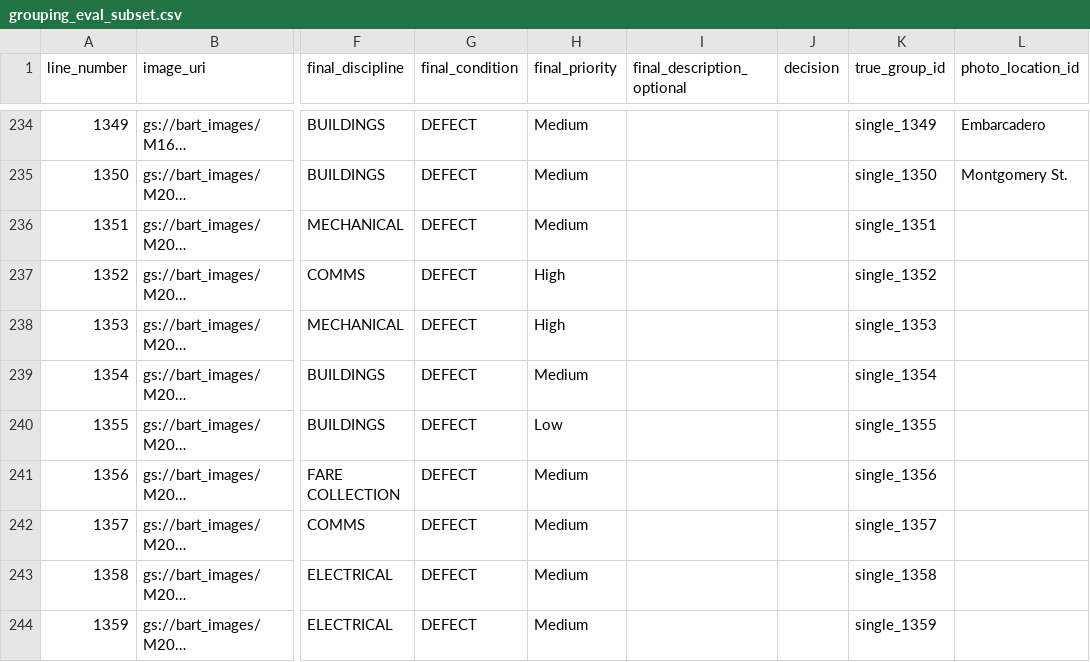
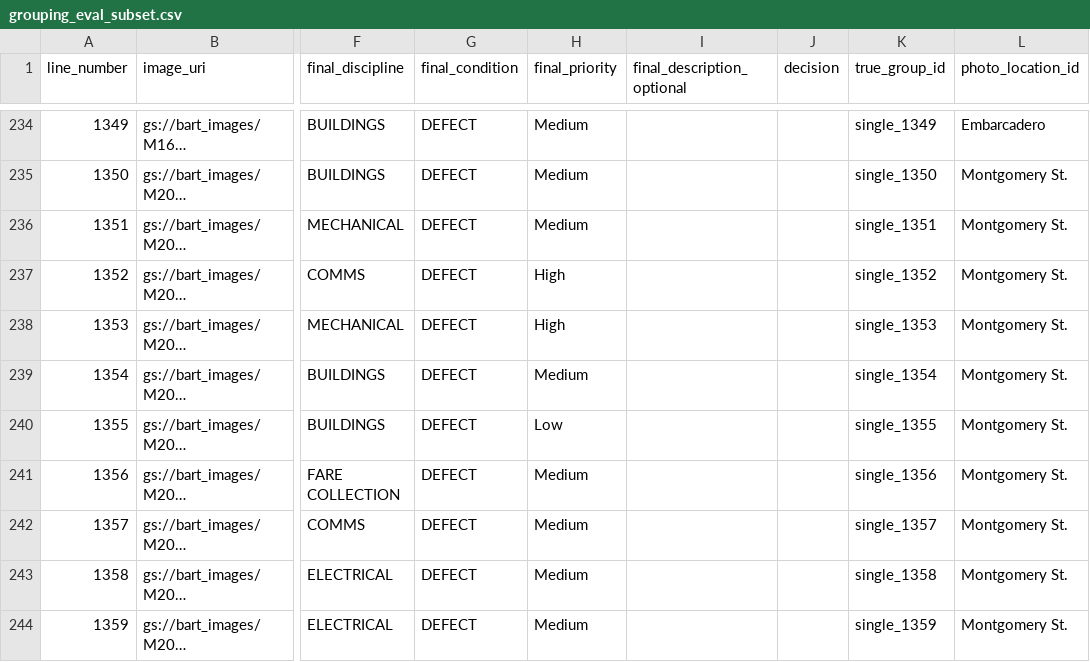
Before and after one commit to branwon03/SMART-BART, a CSV file: datasets/grouping_eval/grouping_eval_subset.csv, drawn as a sheet; only a part is shown, gaps mark what is left out; long unchanged cells end in …; the diff names each change by its address in the sheet, - before the commit and + after, or states it on an @@ line.

```diff
--- a/datasets/grouping_eval/grouping_eval_subset.csv
+++ b/datasets/grouping_eval/grouping_eval_subset.csv
-L236:L244 (photo_location_id): (empty)
+L236:L244 (photo_location_id): Montgomery St.
```
Also changed, not shown: datasets/grouping_eval/grouping_eval_metrics_location_filtered.csv, datasets/grouping_eval/grouping_eval_predictions_location_filtered.csv, 5 other files.
